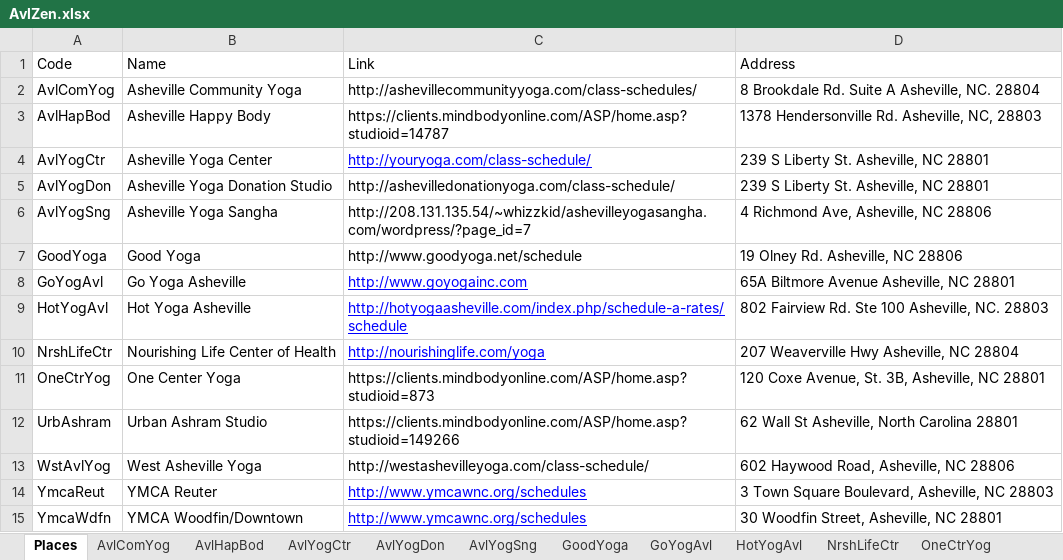
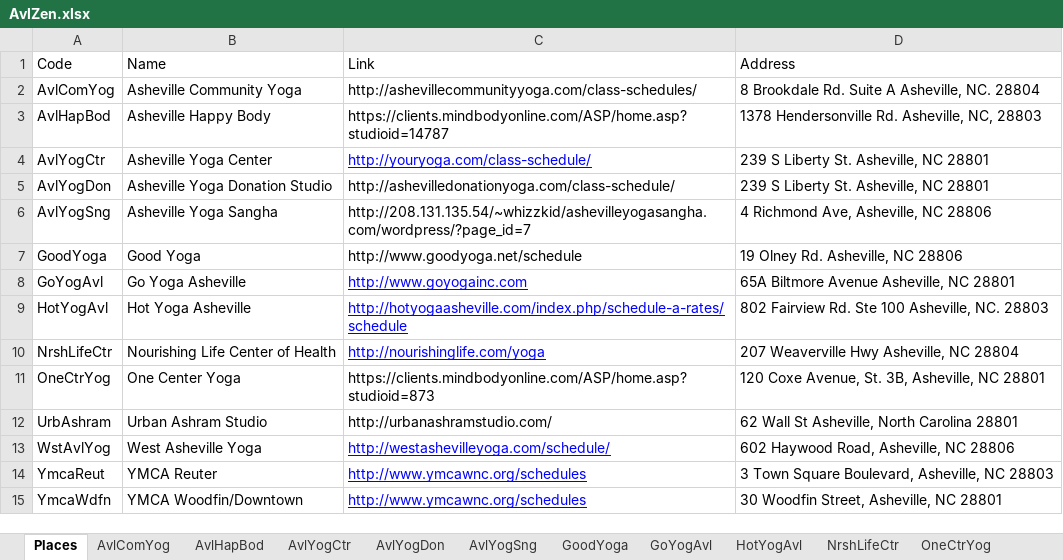
Before and after one commit to holtdan/AvlZen, an Excel workbook: AvlZen/App_Data/AvlZen.xlsx, sheet Places, drawn as a sheet; values as stored, in another font and other column widths than the file's, no borders; the diff names each change by its address in the sheet, - before the commit and + after, or states it on an @@ line.

Commit message:
Logo and Link fixes

```diff
--- a/AvlZen/App_Data/AvlZen.xlsx (sheet Places)
+++ b/AvlZen/App_Data/AvlZen.xlsx (sheet Places)
-C12 (Link): https://clients.mindbodyonline.com/ASP/home.asp?studioid=149266
+C12 (Link): http://urbanashramstudio.com/
-C13 (Link): http://westashevilleyoga.com/class-schedule/
+C13 (Link): http://westashevilleyoga.com/schedule/
@@ C13 underline: off → on, text colour: black → #0000FF @@
```
Also changed, not shown: 4 other files.
